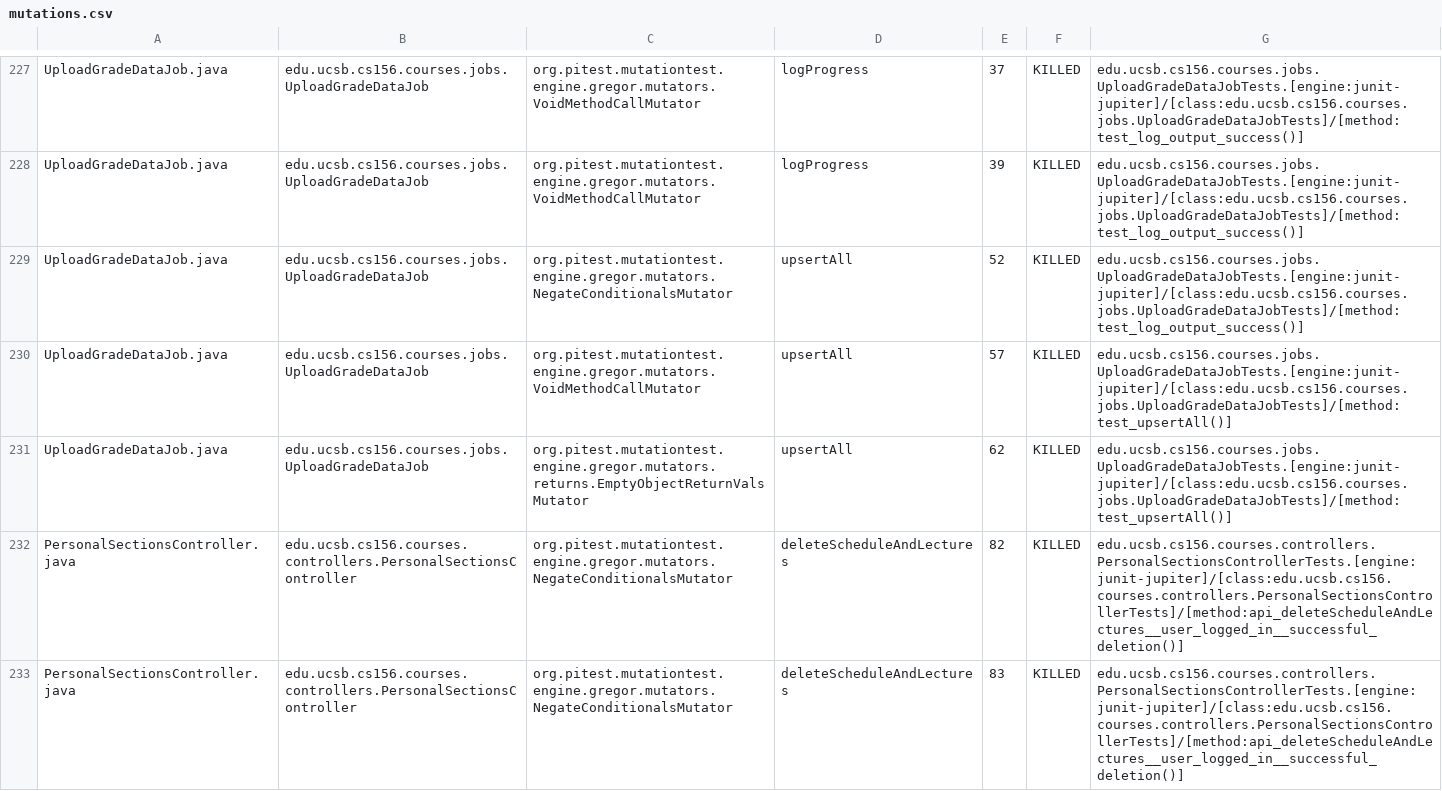
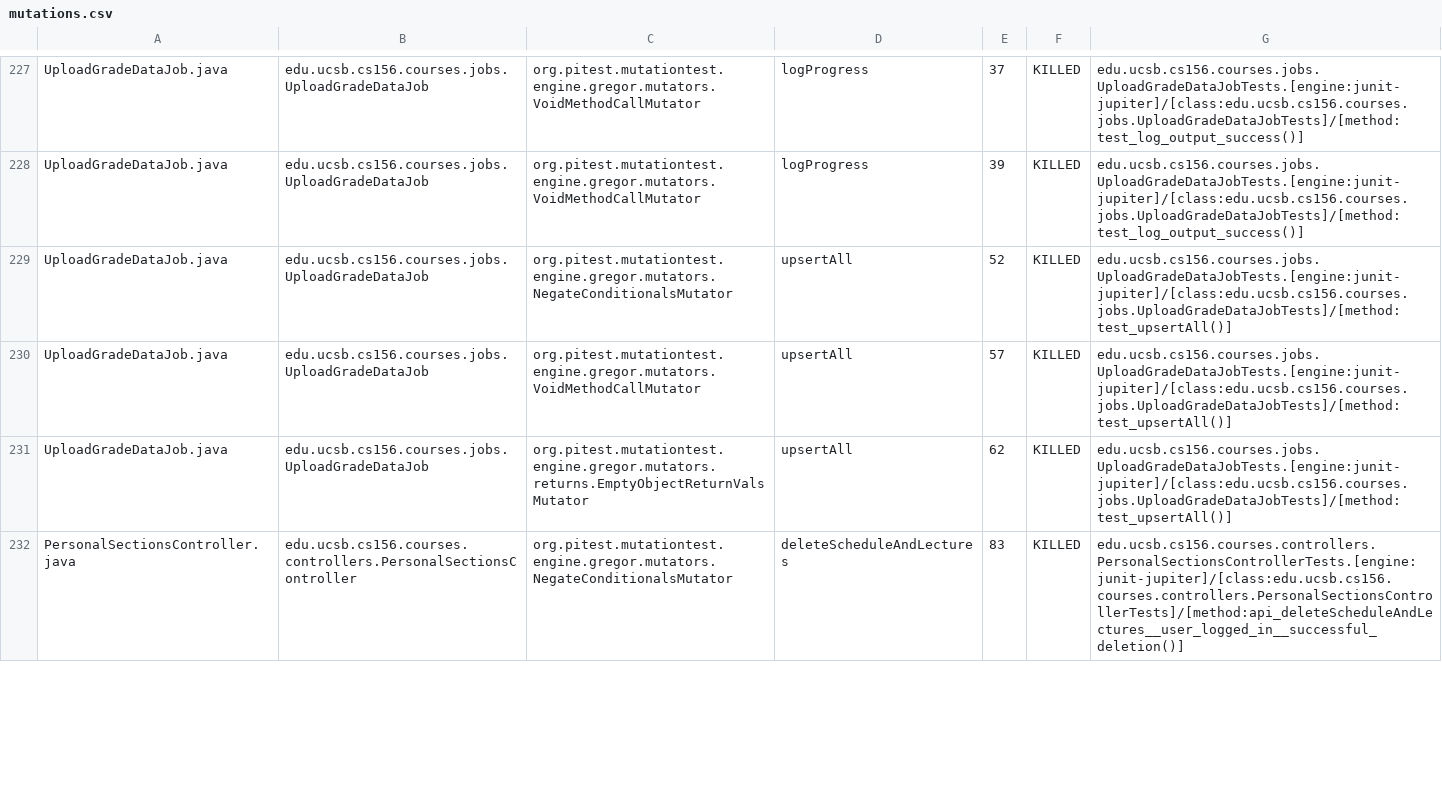
Before and after one commit to ucsb-cs156-s24/proj-courses-s24-4pm-4, a CSV file: prs/28/pitest/mutations.csv, drawn as a sheet; only a part is shown, gaps mark what is left out; the diff covers the shown part only.

Commit message:
Deploying to gh-pages from @ ucsb-cs156-s24/proj-courses-s24-4pm-4@e9e5245749ffdd747ef7d489794fa9057d9775d1 🚀

```diff
--- a/prs/28/pitest/mutations.csv
+++ b/prs/28/pitest/mutations.csv
@@ -228,6 +228,5 @@ UploadGradeDataJob.java,edu.ucsb.cs156.courses.jobs.UploadGradeDataJob,org.pites
 UploadGradeDataJob.java,edu.ucsb.cs156.courses.jobs.UploadGradeDataJob,org.pitest.mutationtest.engine.gregor.mutators.VoidMethodCallMutator,logProgress,39,KILLED,edu.ucsb.cs156.courses.jobs.UploadGradeDataJobTests.[engine:junit-jupiter]/[class:edu.ucsb.cs156.courses.jobs.UploadGradeDataJobTests]/[method:test_log_output_success()]
-UploadGradeDataJob.java,edu.ucsb.cs156.courses.jobs.UploadGradeDataJob,org.pitest.mutationtest.engine.gregor.mutators.NegateConditionalsMutator,upsertAll,52,KILLED,edu.ucsb.cs156.courses.jobs.UploadGradeDataJobTests.[engine:junit-jupiter]/[class:edu.ucsb.cs156.courses.jobs.UploadGradeDataJobTests]/[method:test_log_output_success()]
+UploadGradeDataJob.java,edu.ucsb.cs156.courses.jobs.UploadGradeDataJob,org.pitest.mutationtest.engine.gregor.mutators.NegateConditionalsMutator,upsertAll,52,KILLED,edu.ucsb.cs156.courses.jobs.UploadGradeDataJobTests.[engine:junit-jupiter]/[class:edu.ucsb.cs156.courses.jobs.UploadGradeDataJobTests]/[method:test_upsertAll()]
 UploadGradeDataJob.java,edu.ucsb.cs156.courses.jobs.UploadGradeDataJob,org.pitest.mutationtest.engine.gregor.mutators.VoidMethodCallMutator,upsertAll,57,KILLED,edu.ucsb.cs156.courses.jobs.UploadGradeDataJobTests.[engine:junit-jupiter]/[class:edu.ucsb.cs156.courses.jobs.UploadGradeDataJobTests]/[method:test_upsertAll()]
 UploadGradeDataJob.java,edu.ucsb.cs156.courses.jobs.UploadGradeDataJob,org.pitest.mutationtest.engine.gregor.mutators.returns.EmptyObjectReturnValsMutator,upsertAll,62,KILLED,edu.ucsb.cs156.courses.jobs.UploadGradeDataJobTests.[engine:junit-jupiter]/[class:edu.ucsb.cs156.courses.jobs.UploadGradeDataJobTests]/[method:test_upsertAll()]
-PersonalSectionsController.java,edu.ucsb.cs156.courses.controllers.PersonalSectionsController,org.pitest.mutationtest.engine.gregor.mutators.NegateConditionalsMutator,deleteScheduleAndLectures,82,KILLED,edu.ucsb.cs156.courses.controllers.PersonalSectionsControllerTests.[engine:junit-jupiter]/[class:edu.ucsb.cs156.courses.controllers.PersonalSectionsControllerTests]/[method:api_deleteScheduleAndLectures__user_logged_in__successful_deletion()]
 PersonalSectionsController.java,edu.ucsb.cs156.courses.controllers.PersonalSectionsController,org.pitest.mutationtest.engine.gregor.mutators.NegateConditionalsMutator,deleteScheduleAndLectures,83,KILLED,edu.ucsb.cs156.courses.controllers.PersonalSectionsControllerTests.[engine:junit-jupiter]/[class:edu.ucsb.cs156.courses.controllers.PersonalSectionsControllerTests]/[method:api_deleteScheduleAndLectures__user_logged_in__successful_deletion()]
```
Also changed, not shown: 1 added row and 68 edited cells elsewhere in this file, 41 other files.
